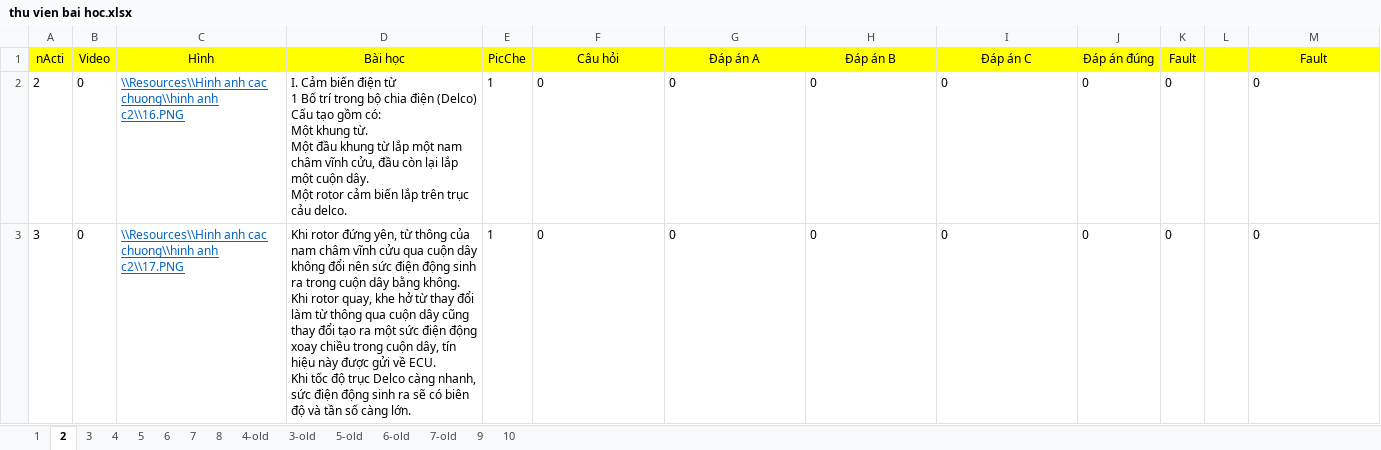
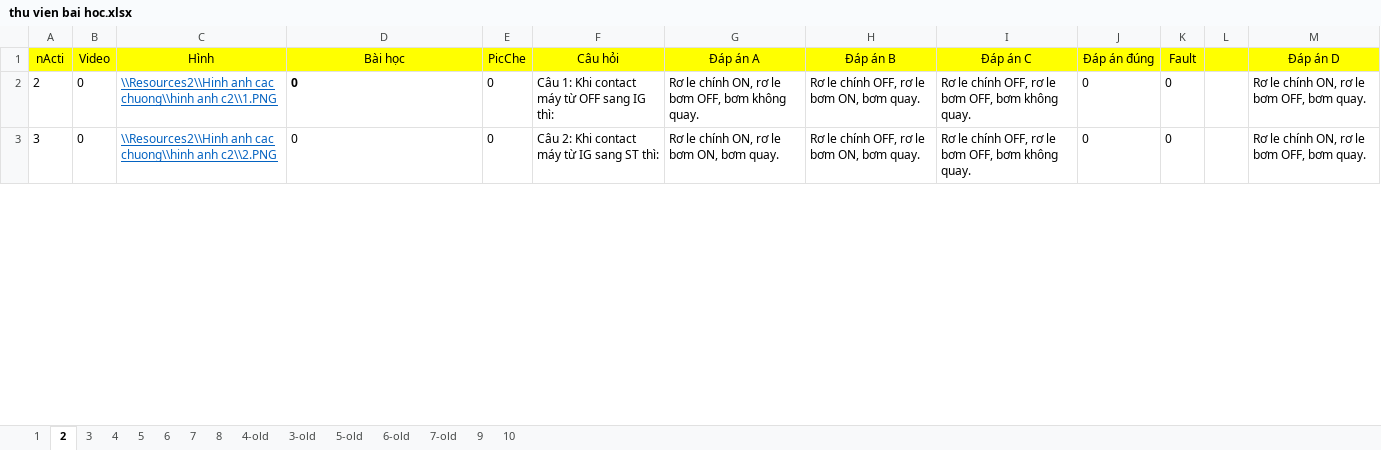
Before and after one commit to Rangquakhucnay/Dang_Quy_UTE_k19, an Excel workbook: Đo_An/HoanThanhDangNhap/bin/Debug/Resources2/Du lieu cau hoi/thu vien bai hoc.xlsx, sheet 2, drawn as a sheet; only a part is shown; values as stored, in another font and other column widths than the file's, no borders; ↵ is a line break in a cell; the diff covers the shown part only; the diff names each change by its address in the sheet, - before the commit and + after, or states it on an @@ line.

Commit message:
còn bài 9 trong phần bài học

```diff
--- a/Đo_An/HoanThanhDangNhap/bin/Debug/Resources2/Du lieu cau hoi/thu vien bai hoc.xlsx (sheet 2)
+++ b/Đo_An/HoanThanhDangNhap/bin/Debug/Resources2/Du lieu cau hoi/thu vien bai hoc.xlsx (sheet 2)
-M1: Fault
+M1: Đáp án D
-C2 (Hình): \\Resources\\Hinh anh cac chuong\\hinh anh c2\\16.PNG
+C2 (Hình): \\Resources2\\Hinh anh cac chuong\\hinh anh c2\\1.PNG
-D2 (Bài học): I. Cảm biến điện từ ↵ 1 Bố trí trong bộ chia điện (Delco) ↵ Cấu tạo gồm có: ↵ Một khung từ. ↵ Một đầu khung từ lắp một nam châm vĩnh cửu, đầu còn lại lắp một cuộn dây. ↵ Một rotor cảm biến lắp trên trục cảu delco.
+D2 (Bài học): 0
-D2 bold: off
+D2 bold: on
-E2:E3 (PicChe): 1
+E2:E3 (PicChe): 0
-F2 (Câu hỏi): 0
+F2 (Câu hỏi): Câu 1: Khi contact máy từ OFF sang IG thì:
-G2 (Đáp án A): 0
+G2 (Đáp án A): Rơ le chính ON, rơ le bơm OFF, bơm không quay.
-H2:H3 (Đáp án B): 0
+H2:H3 (Đáp án B): Rơ le chính OFF, rơ le bơm ON, bơm quay.
-I2:I3 (Đáp án C): 0
+I2:I3 (Đáp án C): Rơ le chính OFF, rơ le bơm OFF, bơm không quay.
-M2:M3 (Đáp án D): 0
+M2:M3 (Đáp án D): Rơ le chính ON, rơ le bơm OFF, bơm quay.
-C3 (Hình): \\Resources\\Hinh anh cac chuong\\hinh anh c2\\17.PNG
+C3 (Hình): \\Resources2\\Hinh anh cac chuong\\hinh anh c2\\2.PNG
-D3 (Bài học): Khi rotor đứng yên, từ thông của nam châm vĩnh cửu qua cuộn dây không đổi nên sức điện động sinh ra trong cuộn dây bằng không. ↵ Khi rotor quay, khe hở từ thay đổi làm từ thông qua cuộn dây cũng thay đổi tạo ra một sức điện động xoay chiều trong cuộn dây, tín hiệu này được gửi về ECU. ↵ Khi tốc độ trục Delco càng nhanh, sức điện động sinh ra sẽ có biên độ và tần số càng lớn.
+D3 (Bài học): 0
-F3 (Câu hỏi): 0
+F3 (Câu hỏi): Câu 2: Khi contact máy từ IG sang ST thì:
-G3 (Đáp án A): 0
+G3 (Đáp án A): Rơ le chính ON, rơ le bơm ON, bơm quay.
```
Also changed, not shown: 8 removed rows, 16 edited cells and cell formats elsewhere in this sheet, sheet 1, sheet 4, sheet 5, sheet 3, Đo_An/HoanThanhDangNhap/bin/Debug/Resources/Du lieu cau hoi/thu vien bai hoc.xlsx, Đo_An/HoanThanhDangNhap/bin/Debug/Resources1/Du lieu cau hoi/thu vien bai hoc.xlsx, 40 other files.
